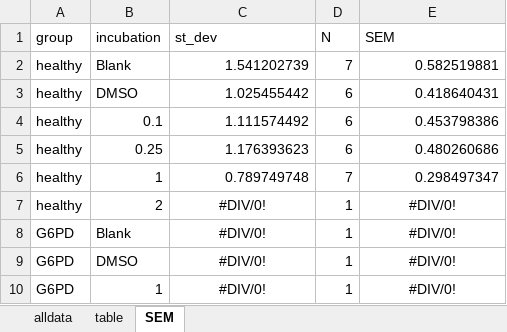
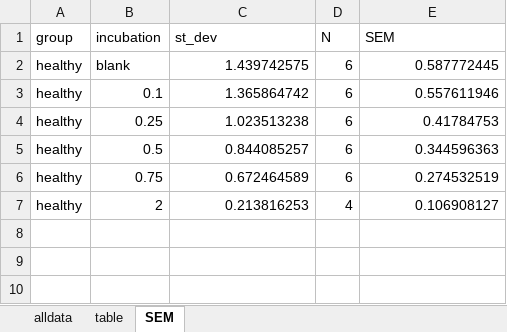
Before and after one commit to pauline-busch/R-graphs, an Excel workbook: data_tables/GSH_depletion.xlsx, sheet SEM, drawn as a sheet; values as stored, in another font and other column widths than the file's, no borders; removed rows and columns are numbered as before the commit, all else as after; the diff names each change by its address in the sheet, - before the commit and + after, or states it on an @@ line.

```diff
--- a/data_tables/GSH_depletion.xlsx (sheet SEM)
+++ b/data_tables/GSH_depletion.xlsx (sheet SEM)
-row 2: healthy | Blank | 1.541202739 | 7 | 0.582519881
-B2 (incubation): DMSO
+B2 (incubation): blank
-C2 (st_dev): 1.025455442
+C2 (st_dev): 1.439742575
-E2 (SEM): 0.418640431
+E2 (SEM): 0.587772445
-C3 (st_dev): 1.111574492
+C3 (st_dev): 1.365864742
-E3 (SEM): 0.453798386
+E3 (SEM): 0.557611946
-C4 (st_dev): 1.176393623
+C4 (st_dev): 1.023513238
-E4 (SEM): 0.480260686
+E4 (SEM): 0.41784753
-row 6: healthy | 1 | 0.789749748 | 7 | 0.298497347
+row 5: healthy | 0.5 | 0.844085257 | 6 | 0.344596363
+row 6: healthy | 0.75 | 0.672464589 | 6 | 0.274532519
-C7 (st_dev): #DIV/0!
+C7 (st_dev): 0.213816253
-C7 alignment: center
+C7 alignment: right
-D7 (N): 1
+D7 (N): 4
-E7 (SEM): #DIV/0!
+E7 (SEM): 0.106908127
-E7 alignment: center
+E7 alignment: right
-row 8: G6PD | Blank | #DIV/0! | 1 | #DIV/0!
-row 9: G6PD | DMSO | #DIV/0! | 1 | #DIV/0!
-row 10: G6PD | 1 | #DIV/0! | 1 | #DIV/0!
```
Also changed, not shown: sheet alldata, sheet table, formulas that keep their value, 15 other files.
